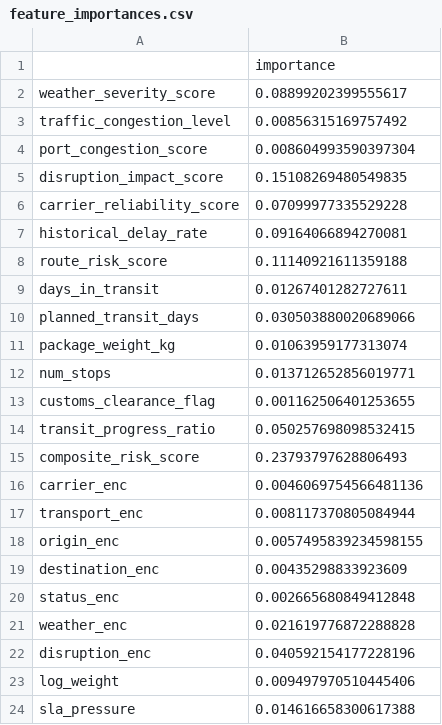
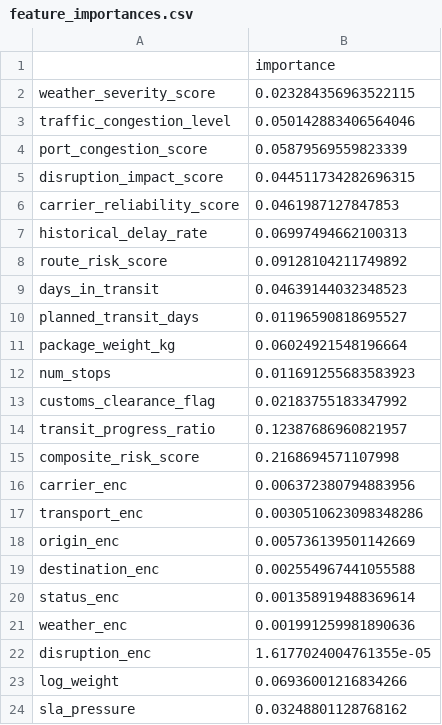
Before and after one commit to tanmay-sahoo89/Ship-Risk-AI-Project, a CSV file: artifacts/feature_importances.csv, drawn as a sheet.

```diff
--- a/artifacts/feature_importances.csv
+++ b/artifacts/feature_importances.csv
@@ -1,24 +1,24 @@
 ,importance
-weather_severity_score,0.08899202399555617
-traffic_congestion_level,0.00856315169757492
-port_congestion_score,0.008604993590397304
-disruption_impact_score,0.15108269480549835
-carrier_reliability_score,0.07099977335529228
-historical_delay_rate,0.09164066894270081
-route_risk_score,0.11140921611359188
-days_in_transit,0.01267401282727611
-planned_transit_days,0.030503880020689066
-package_weight_kg,0.01063959177313074
-num_stops,0.013712652856019771
-customs_clearance_flag,0.001162506401253655
-transit_progress_ratio,0.050257698098532415
-composite_risk_score,0.23793797628806493
-carrier_enc,0.0046069754566481136
-transport_enc,0.008117370805084944
-origin_enc,0.0057495839234598155
-destination_enc,0.00435298833923609
-status_enc,0.002665680849412848
-weather_enc,0.021619776872288828
-disruption_enc,0.040592154177228196
-log_weight,0.009497970510445406
-sla_pressure,0.014616658300617388
+weather_severity_score,0.023284356963522115
+traffic_congestion_level,0.050142883406564046
+port_congestion_score,0.05879569559823339
+disruption_impact_score,0.044511734282696315
+carrier_reliability_score,0.0461987127847853
+historical_delay_rate,0.06997494662100313
+route_risk_score,0.09128104211749892
+days_in_transit,0.04639144032348523
+planned_transit_days,0.01196590818695527
+package_weight_kg,0.06024921548196664
+num_stops,0.011691255683583923
+customs_clearance_flag,0.02183755183347992
+transit_progress_ratio,0.12387686960821957
+composite_risk_score,0.2168694571107998
+carrier_enc,0.006372380794883956
+transport_enc,0.0030510623098348286
+origin_enc,0.005736139501142669
+destination_enc,0.002554967441055588
+status_enc,0.001358919488369614
+weather_enc,0.001991259981890636
+disruption_enc,1.6177024004761355e-05
+log_weight,0.06936001216834266
+sla_pressure,0.03248801128768162
```
Also changed, not shown: artifacts/model_comparison.csv, 4 other files.
